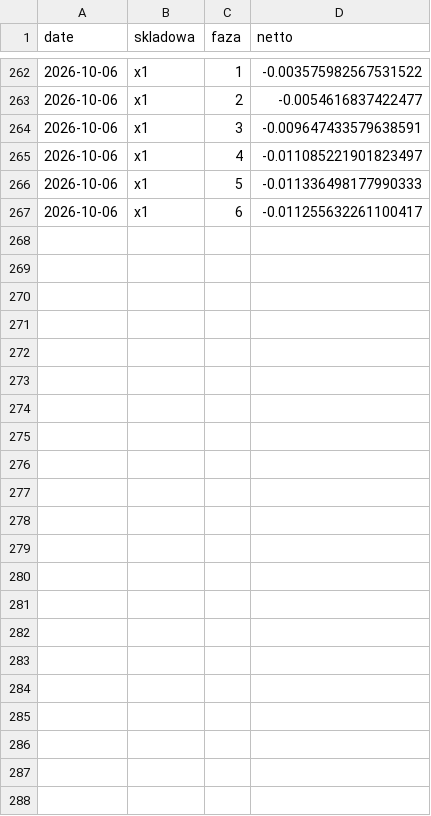
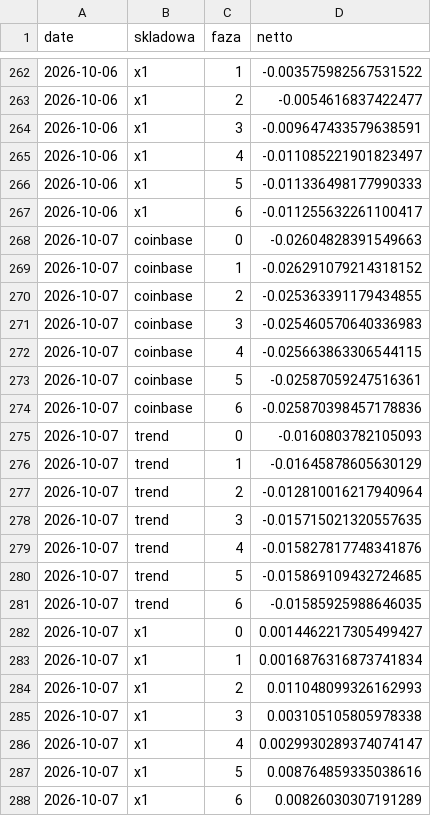
Before and after one commit to piotrgebala/alpha, a CSV file: dziennik/fazy.csv, drawn as a sheet; only a part is shown, gaps mark what is left out.

```diff
--- a/dziennik/fazy.csv
+++ b/dziennik/fazy.csv
@@ -267 +267,22 @@ date,skladowa,faza,netto
 2026-10-06,x1,6,-0.011255632261100417
+2026-10-07,coinbase,0,-0.02604828391549663
+2026-10-07,coinbase,1,-0.026291079214318152
+2026-10-07,coinbase,2,-0.025363391179434855
+2026-10-07,coinbase,3,-0.025460570640336983
+2026-10-07,coinbase,4,-0.025663863306544115
+2026-10-07,coinbase,5,-0.02587059247516361
+2026-10-07,coinbase,6,-0.025870398457178836
+2026-10-07,trend,0,-0.0160803782105093
+2026-10-07,trend,1,-0.01645878605630129
+2026-10-07,trend,2,-0.012810016217940964
+2026-10-07,trend,3,-0.015715021320557635
+2026-10-07,trend,4,-0.015827817748341876
+2026-10-07,trend,5,-0.015869109432724685
+2026-10-07,trend,6,-0.01585925988646035
+2026-10-07,x1,0,0.0014462217305499427
+2026-10-07,x1,1,0.0016876316873741834
+2026-10-07,x1,2,0.011048099326162993
+2026-10-07,x1,3,0.003105105805978338
+2026-10-07,x1,4,0.0029930289374074147
+2026-10-07,x1,5,0.008764859335038616
+2026-10-07,x1,6,0.00826030307191289
```
Also changed, not shown: dziennik/rozbicie.csv, dziennik/transakcje.csv, 9 other files.
